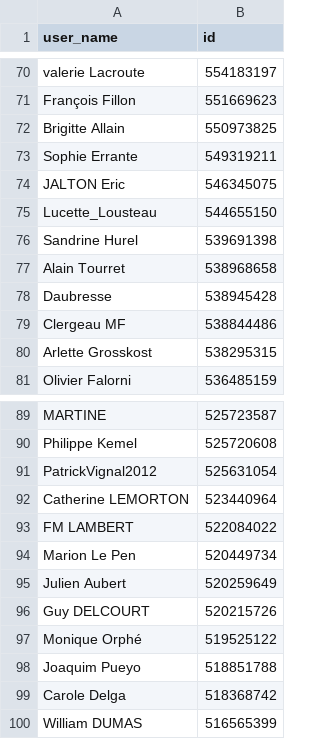
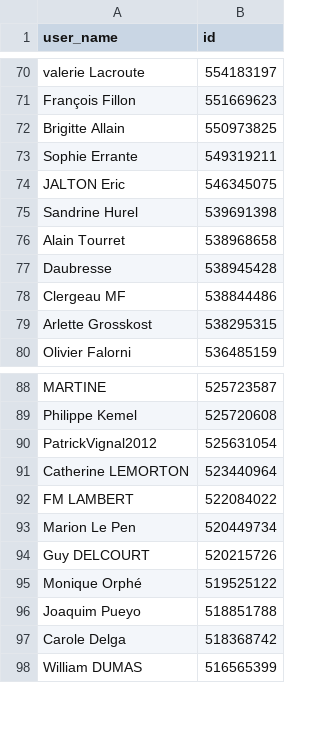
Before and after one commit to laudience/article1, a CSV file: data.csv, drawn as a sheet; only a part is shown, gaps mark what is left out.

```diff
--- a/data.csv
+++ b/data.csv
@@ -74,3 +74,2 @@ Sophie Errante;549319211
 JALTON Eric;546345075
-Lucette_Lousteau;544655150
 Sandrine Hurel;539691398
@@ -94,3 +93,2 @@ FM LAMBERT;522084022
 Marion Le Pen;520449734
-Julien Aubert;520259649
 Guy DELCOURT;520215726
```
Also changed, not shown: 3 other files.
